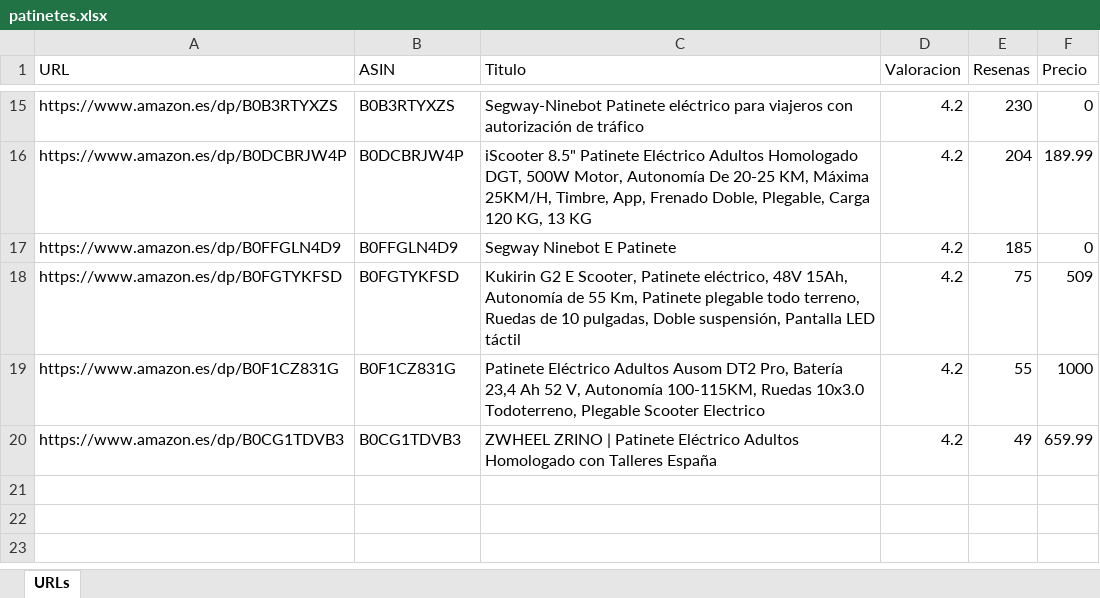
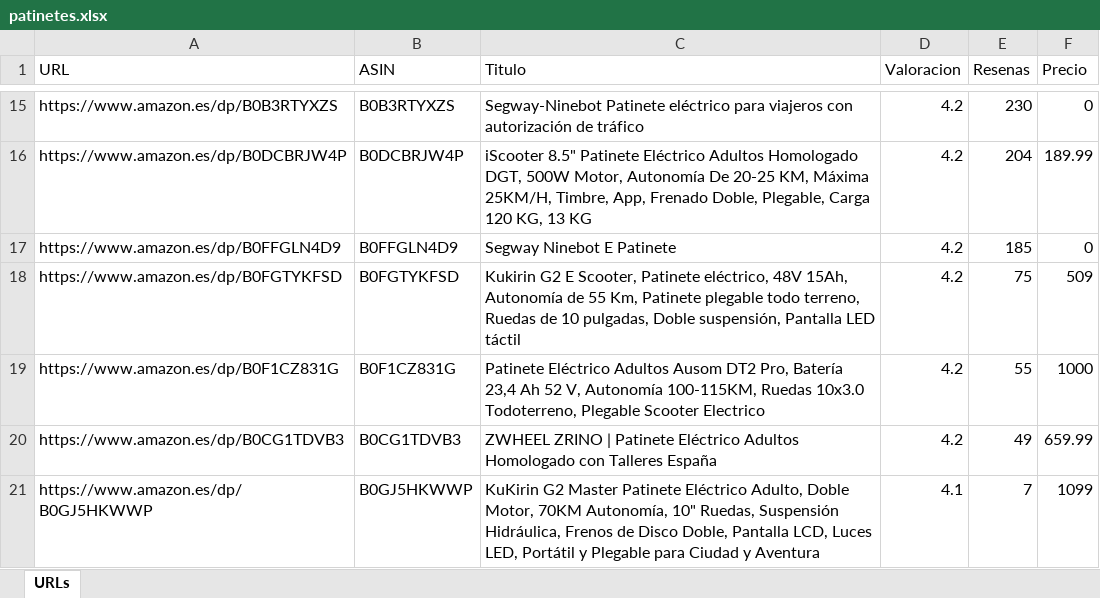
Before and after one commit to crherrera2011-star/patinetes, an Excel workbook: datos/patinetes.xlsx, sheet URLs, drawn as a sheet; only a part is shown, gaps mark what is left out; values as stored, in another font and other column widths than the file's, no borders; the diff names each change by its address in the sheet, - before the commit and + after, or states it on an @@ line.

Commit message:
Añade KuKirin G2 Master y protege sus specs verificadas
Repone el G2 Master retirado con el ASIN B0GJ5HKWWP (1099 €, 4,1★, 7 reseñas) y corrige las specs que Amazon infiere mal: 70 km, 2×1000 W, 52 V 20,8 Ah (1081,6 Wh), 60 km/h, 33,1 kg e IP54. La ficha avisa de que no está homologado para vía pública.

Añade datos/product-overrides.json para que la actualización semanal conserve las specs y los textos verificados. También formatea los decimales de las fichas con coma española.

```diff
--- a/datos/patinetes.xlsx (sheet URLs)
+++ b/datos/patinetes.xlsx (sheet URLs)
+row 21: https://www.amazon.es/dp/B0GJ5HKWWP | B0GJ5HKWWP | KuKirin G2 Master Patinete Eléctrico Adulto, Doble Motor, 70KM Autonomía, 10" Ruedas, Suspensión Hidráulica, Frenos de Disco Doble, Pantalla LCD, Luces LED, Portátil y Plegable para Ciudad y Aventura | 4.1 | 7 | 1099
```
Also changed, not shown: 6 other files.
